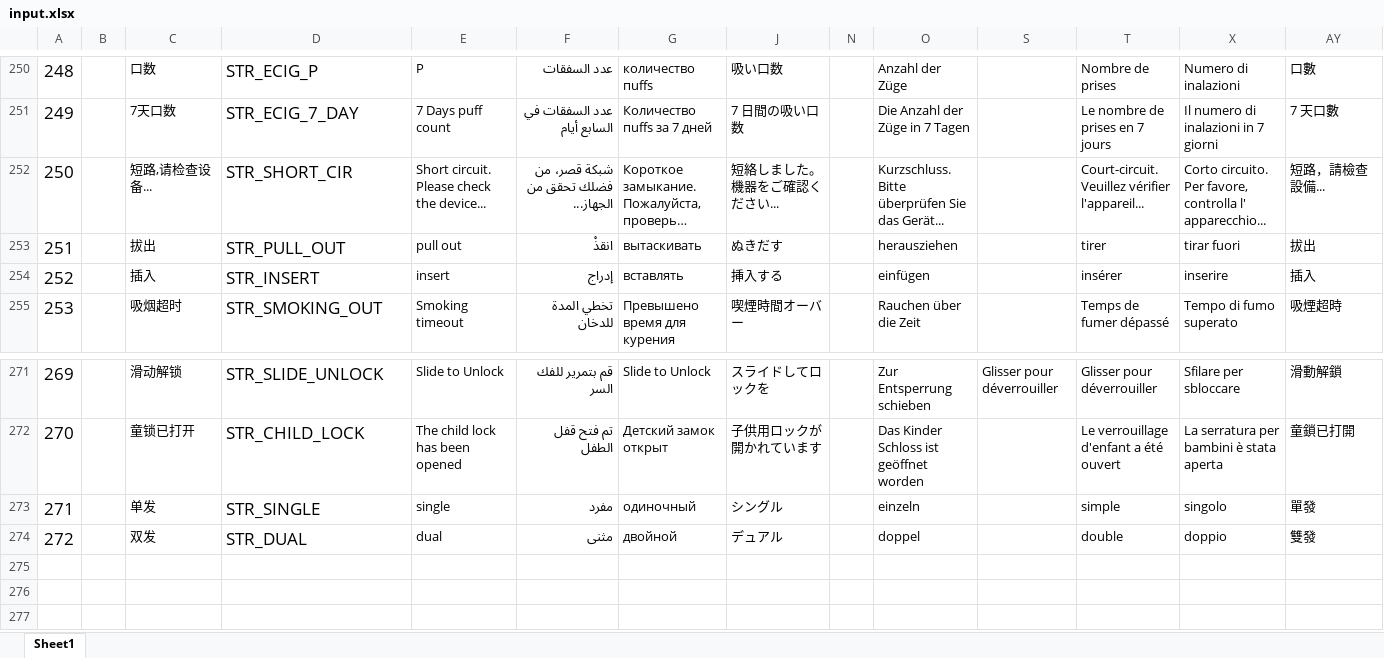
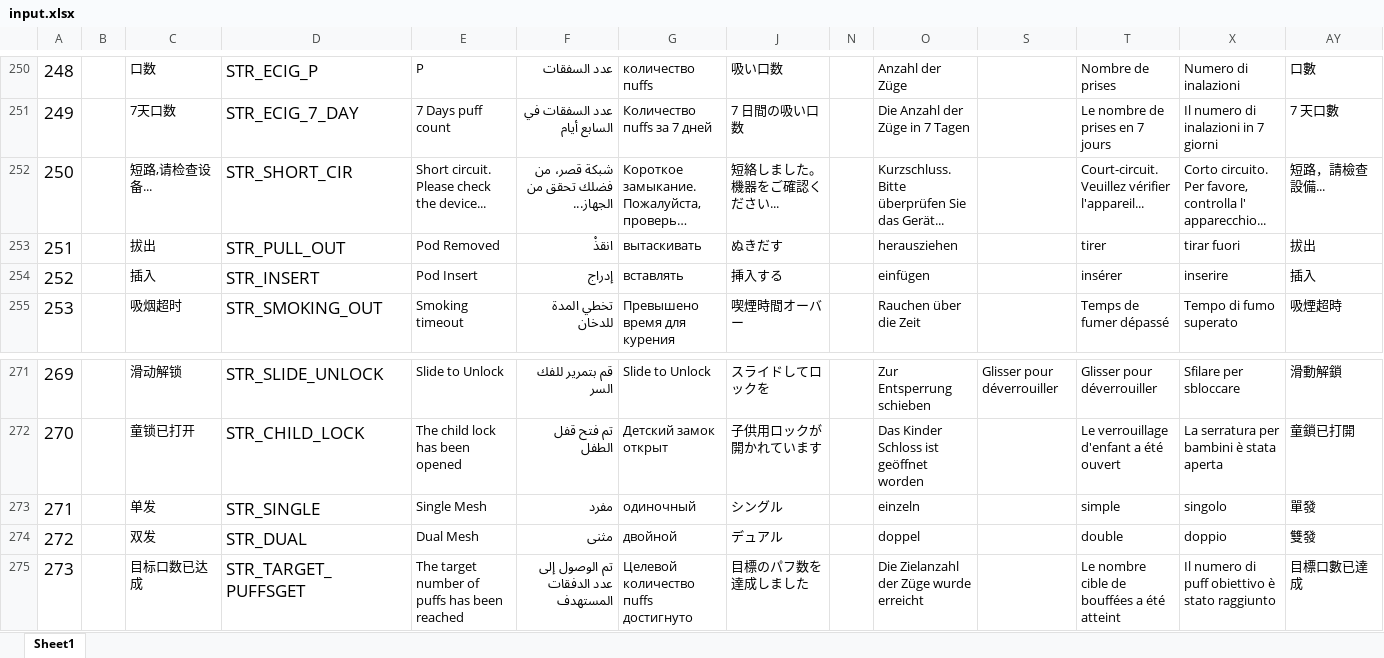
Before and after one commit to zzp2233/569x_AI_AB281GA, an Excel workbook: ute/ui_config_patch/ABE012/defaultLanguage/input.xlsx, sheet Sheet1, drawn as a sheet; only a part is shown, gaps mark what is left out; long unchanged cells end in …; values as stored, in another font and other column widths than the file's, no borders; the diff names each change by its address in the sheet, - before the commit and + after, or states it on an @@ line.

```diff
--- a/ute/ui_config_patch/ABE012/defaultLanguage/input.xlsx (sheet Sheet1)
+++ b/ute/ui_config_patch/ABE012/defaultLanguage/input.xlsx (sheet Sheet1)
-E253: pull out
+E253: Pod Removed
-E254: insert
+E254: Pod Insert
-E273: single
+E273: Single Mesh
-E274: dual
+E274: Dual Mesh
+row 275: 273 |  | 目标口数已达成 | STR_TARGET_PUFFSGET | The target number of puffs has been reached | تم الوصول إلى عدد الدفقات المستهدف | Целевой количество пuffs достигнуто | 目標のパフ数を達成しました |  | Die Zielanzahl der Züge wurde erreicht |  | Le nombre cible de bouffées a été atteint | Il numero di puff obiettivo è stato raggiunto | 目標口數已達成
```
Also changed, not shown: 20 other files.
